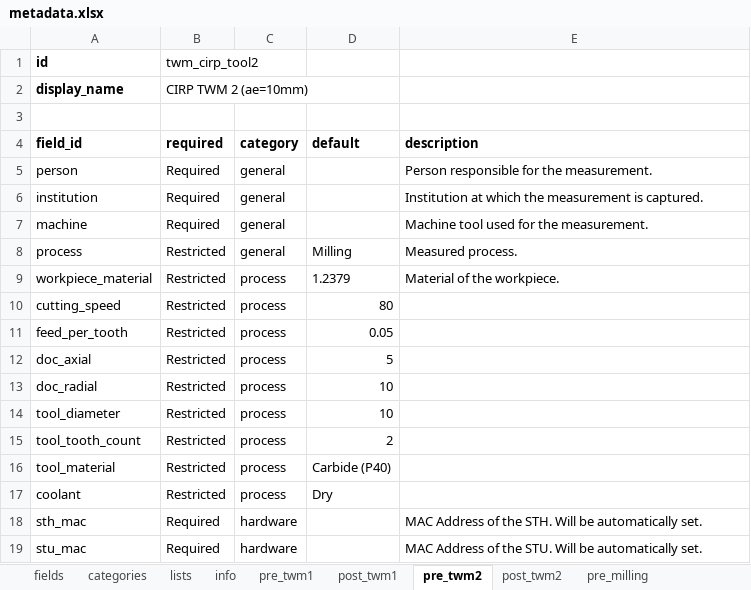
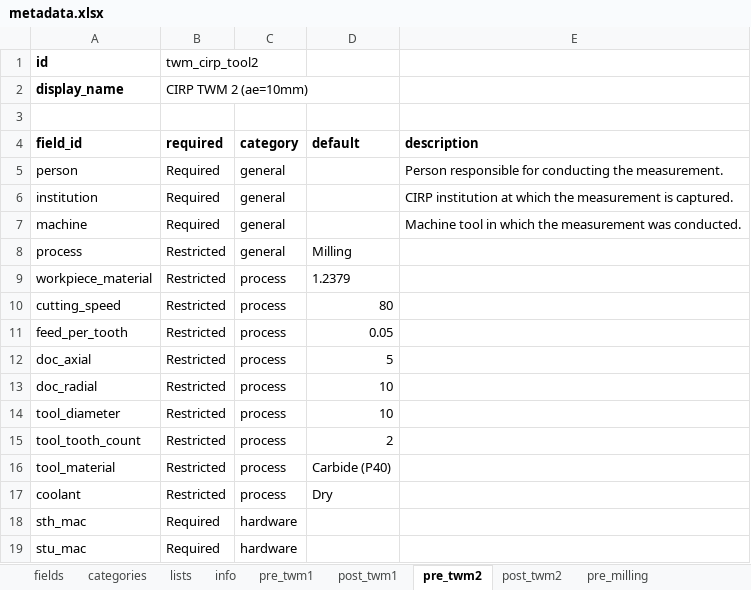
Before and after one commit to MyTooliT/ICOweb, an Excel workbook: metadata.xlsx, sheet pre_twm2, drawn as a sheet; values as stored, in another font and other column widths than the file's, no borders; the diff names each change by its address in the sheet, - before the commit and + after, or states it on an @@ line.

```diff
--- a/metadata.xlsx (sheet pre_twm2)
+++ b/metadata.xlsx (sheet pre_twm2)
-E5 (description): Person responsible for the measurement.
+E5 (description): Person responsible for conducting the measurement.
-E6 (description): Institution at which…
+E6 (description): CIRP institution at which…
-E7 (description): Machine tool used for the measurement.
+E7 (description): Machine tool in which the measurement was conducted.
-E8 (description): Measured process.
+E8 (description): (empty)
-E9 (description): Material of the workpiece.
+E9 (description): (empty)
-E18 (description): MAC Address of the STH. Will be automatically set.
+E18 (description): (empty)
-E19 (description): MAC Address of the STU. Will be automatically set.
+E19 (description): (empty)
```
Also changed, not shown: sheet pre_twm1, 2 other files.
